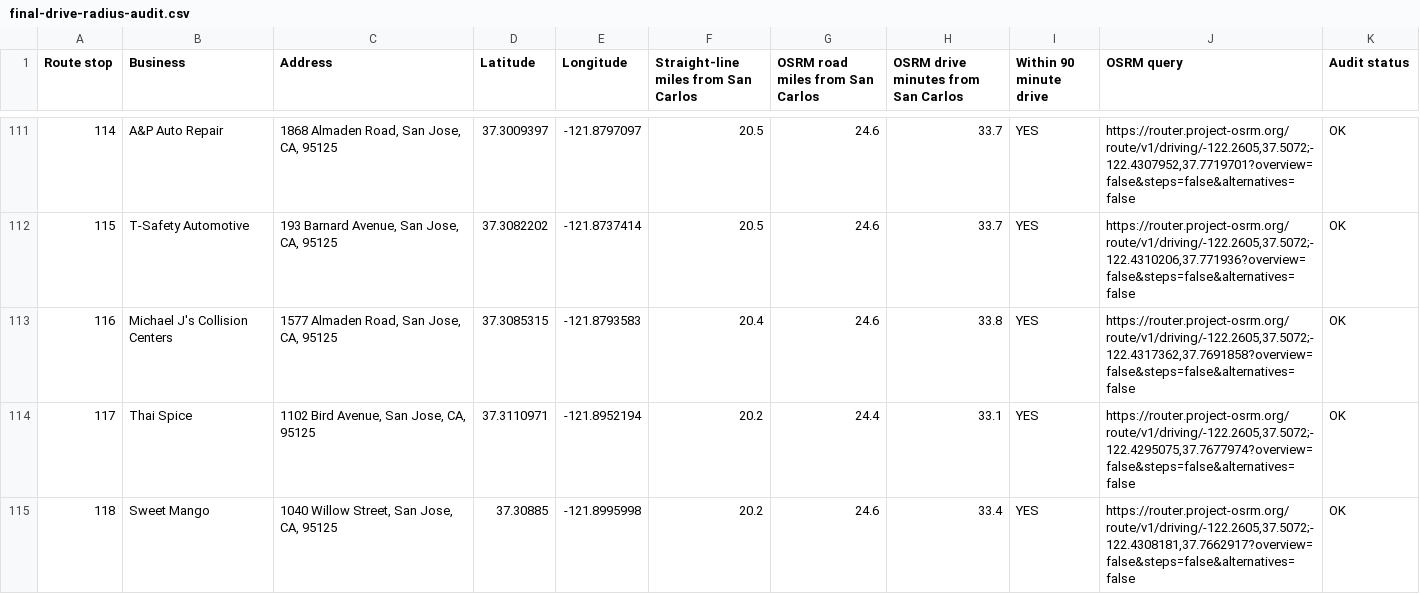
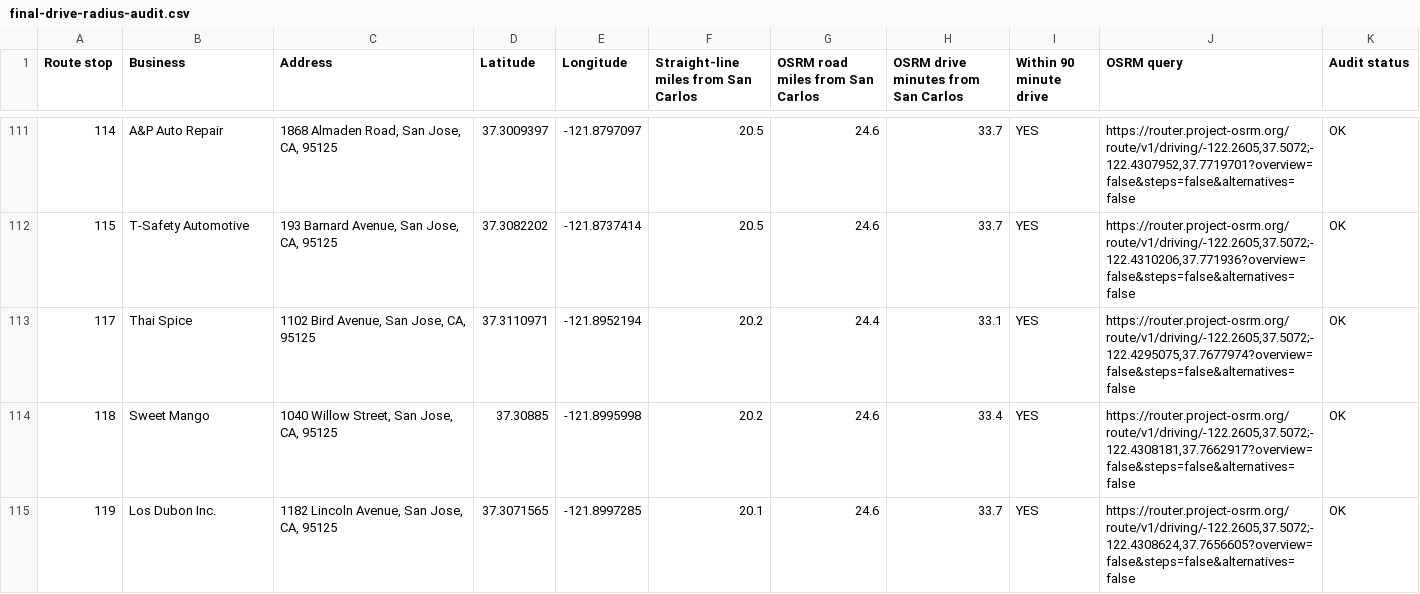
Before and after one commit to axel-slid/bay-area-final-1000-websites, a CSV file: deliverables/final-drive-radius-audit.csv, drawn as a sheet; only a part is shown, gaps mark what is left out; the shorter side is filled out with more unchanged rows; the diff covers the shown part only; the diff names each change by its address in the sheet, - before the commit and + after, or states it on an @@ line.

```diff
--- a/deliverables/final-drive-radius-audit.csv
+++ b/deliverables/final-drive-radius-audit.csv
-row 113: 116 | Michael J's Collision Centers | 1577 Almaden Road, San Jose, CA, 95125 | 37.3085315 | -121.8793583 | 20.4 | 24.6 | 33.8 | YES | https://router.project-osrm.org/route/v1/driving/-122.2605,37.5072;-122.4317362,37.7691858?overview=false&steps=false&alternatives=false | OK
```
Also changed, not shown: 8 removed rows elsewhere in this file, deliverables/brand-styling-audit.csv, deliverables/google-owned-site-audit-hits.csv, 12 other files.
